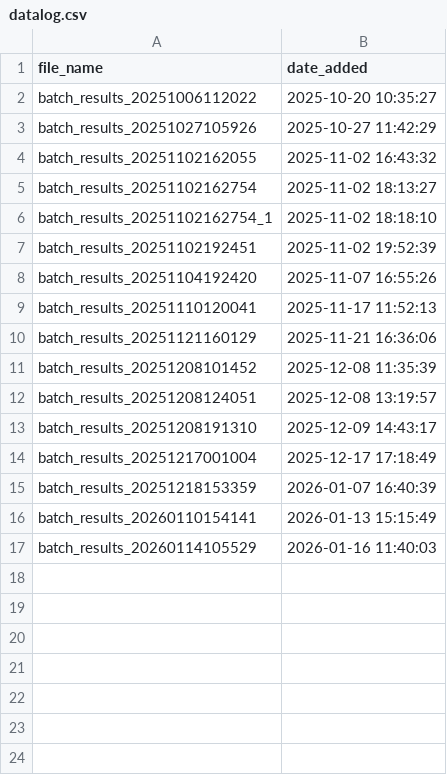
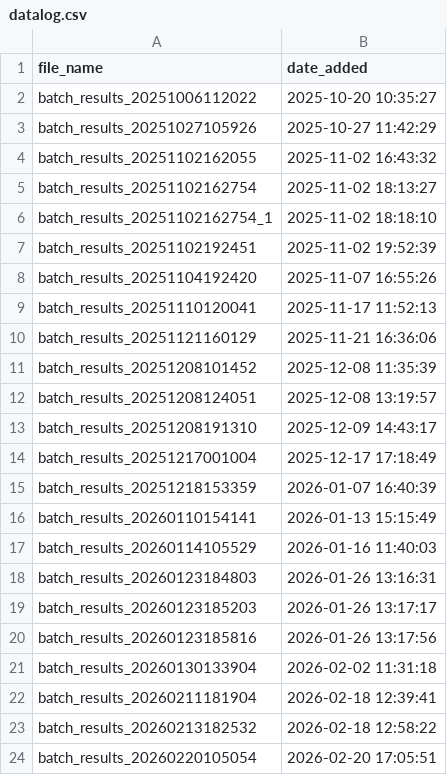
Before and after one commit to alexje76/Mbari_Wec_Compare, a CSV file: datalog.csv, drawn as a sheet.

```diff
--- a/datalog.csv
+++ b/datalog.csv
@@ -17 +17,8 @@ batch_results_20260110154141,2026-01-13 15:15:49
 batch_results_20260114105529,2026-01-16 11:40:03
+batch_results_20260123184803,2026-01-26 13:16:31
+batch_results_20260123185203,2026-01-26 13:17:17
+batch_results_20260123185816,2026-01-26 13:17:56
+batch_results_20260130133904,2026-02-02 11:31:18
+batch_results_20260211181904,2026-02-18 12:39:41
+batch_results_20260213182532,2026-02-18 12:58:22
+batch_results_20260220105054,2026-02-20 17:05:51
```
Also changed, not shown: 8 other files.
